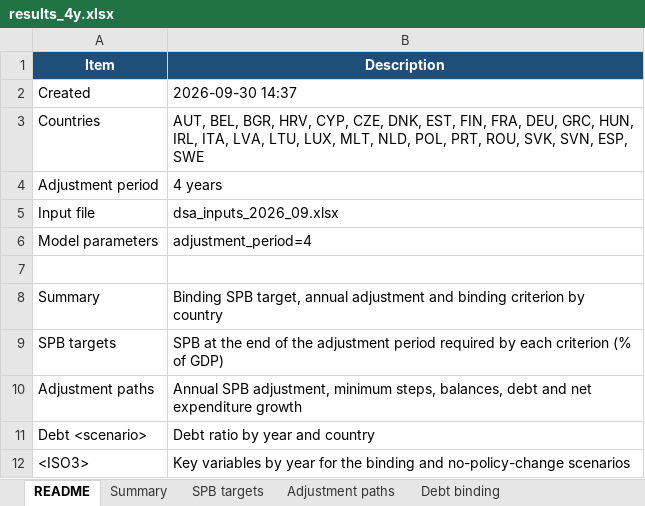
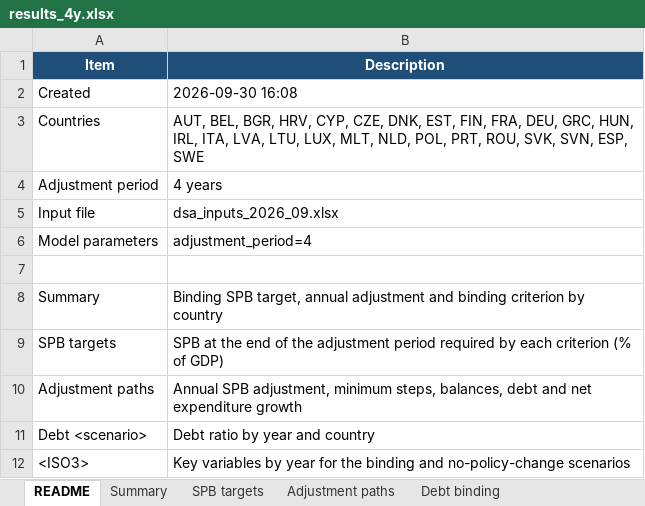
Before and after one commit to lennardwelslau/eu-debt-sustainability-analysis, an Excel workbook: output/example_folder/results_4y.xlsx, sheet README, drawn as a sheet; values as stored, in another font and other column widths than the file's, no borders; the diff names each change by its address in the sheet, - before the commit and + after, or states it on an @@ line.

```diff
--- a/output/example_folder/results_4y.xlsx (sheet README)
+++ b/output/example_folder/results_4y.xlsx (sheet README)
-B2 (Description): 2026-09-30 14:37
+B2 (Description): 2026-09-30 16:08
```
Also changed, not shown: sheet ROU, sheet LVA, sheet Adjustment paths, sheet Debt binding, sheet SPB targets, sheet Summary, output/validation/commission_2024_comparison.xlsx, output/validation/commission_2024_comparison_default_rules.xlsx, 40 other files.
